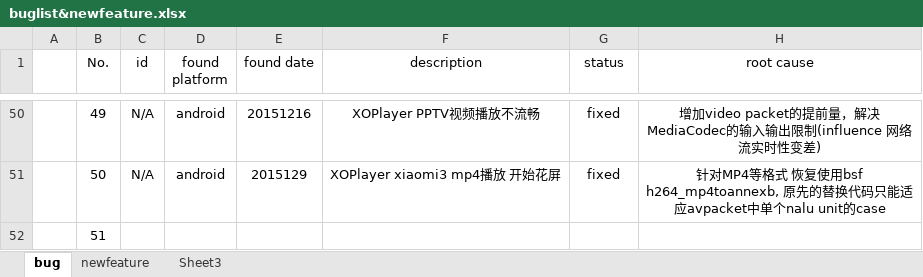
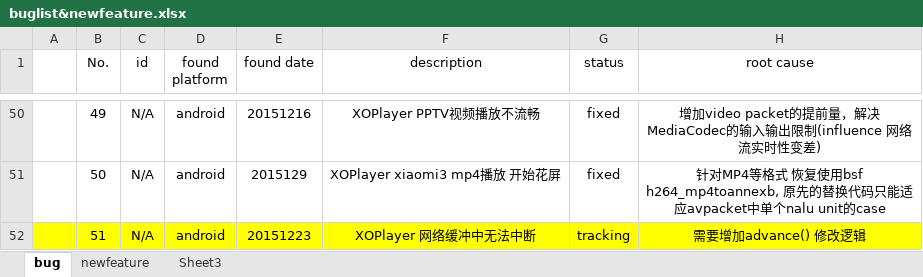
Before and after one commit to peterjerry/MeetSDK, an Excel workbook: engine2/Doc/buglist&newfeature.xlsx, sheet bug, drawn as a sheet; only a part is shown, gaps mark what is left out; values as stored, in another font and other column widths than the file's, no borders; the diff names each change by its address in the sheet, - before the commit and + after, or states it on an @@ line.

```diff
--- a/engine2/Doc/buglist&newfeature.xlsx (sheet bug)
+++ b/engine2/Doc/buglist&newfeature.xlsx (sheet bug)
-A52:H52 fill: none
+A52:H52 fill: #FFFF00
-C52 (id): (empty)
+C52 (id): N/A
-D52 (found platform): (empty)
+D52 (found platform): android
-E52 (found date): (empty)
+E52 (found date): 20151223
-F52 (description): (empty)
+F52 (description): XOPlayer 网络缓冲中无法中断
-G52 (status): (empty)
+G52 (status): tracking
-H52 (root cause): (empty)
+H52 (root cause): 需要增加advance() 修改逻辑
```
Also changed, not shown: sheet newfeature, 20 other files.
